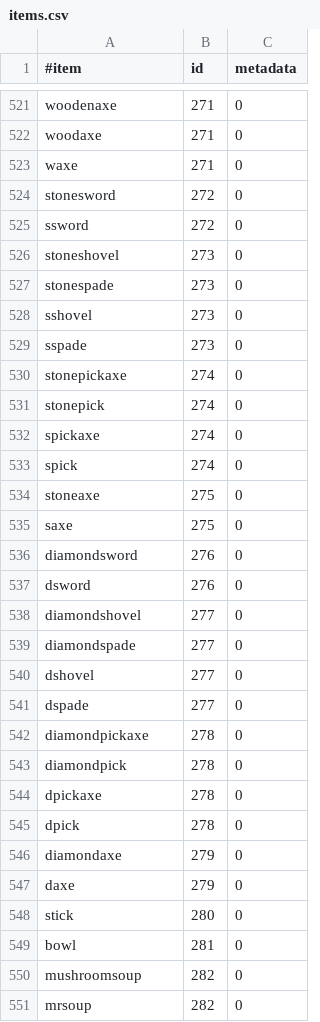
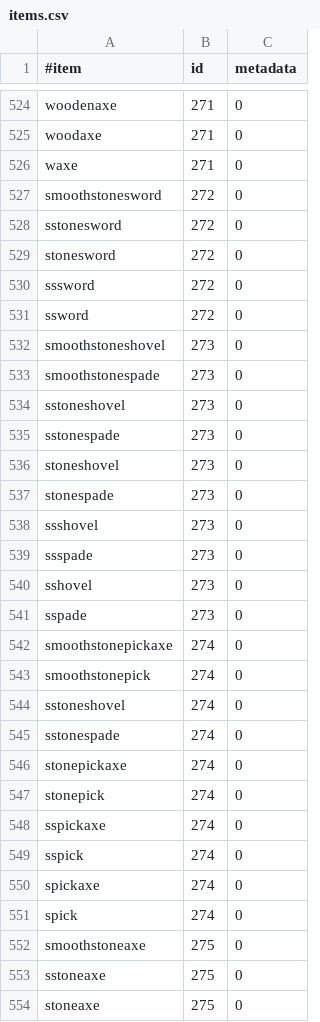
Before and after one commit to essentials/Essentials, a CSV file: Essentials/src/items.csv, drawn as a sheet; only a part is shown, gaps mark what is left out; the shorter side is filled out with more unchanged rows; the diff covers the shown part only; the diff names each change by its address in the sheet, - before the commit and + after, or states it on an @@ line.

Commit message:
updated items.csv
git-svn-id: https://svn.java.net/svn/essentials~svn/trunk@1160 e251c2fe-e539-e718-e476-b85c1f46cddb

```diff
--- a/Essentials/src/items.csv
+++ b/Essentials/src/items.csv
+row 527: smoothstonesword | 272 | 0
+row 528: sstonesword | 272 | 0
+row 530: sssword | 272 | 0
+row 532: smoothstoneshovel | 273 | 0
+row 533: smoothstonespade | 273 | 0
+row 534: sstoneshovel | 273 | 0
+row 535: sstonespade | 273 | 0
+row 538: ssshovel | 273 | 0
+row 539: ssspade | 273 | 0
+row 542: smoothstonepickaxe | 274 | 0
+row 543: smoothstonepick | 274 | 0
+row 544: sstoneshovel | 274 | 0
+row 545: sstonespade | 274 | 0
+row 548: sspickaxe | 274 | 0
+row 549: sspick | 274 | 0
+row 552: smoothstoneaxe | 275 | 0
+row 553: sstoneaxe | 275 | 0
```
Also changed, not shown: 14 added rows and 1 edited cell elsewhere in this file.
